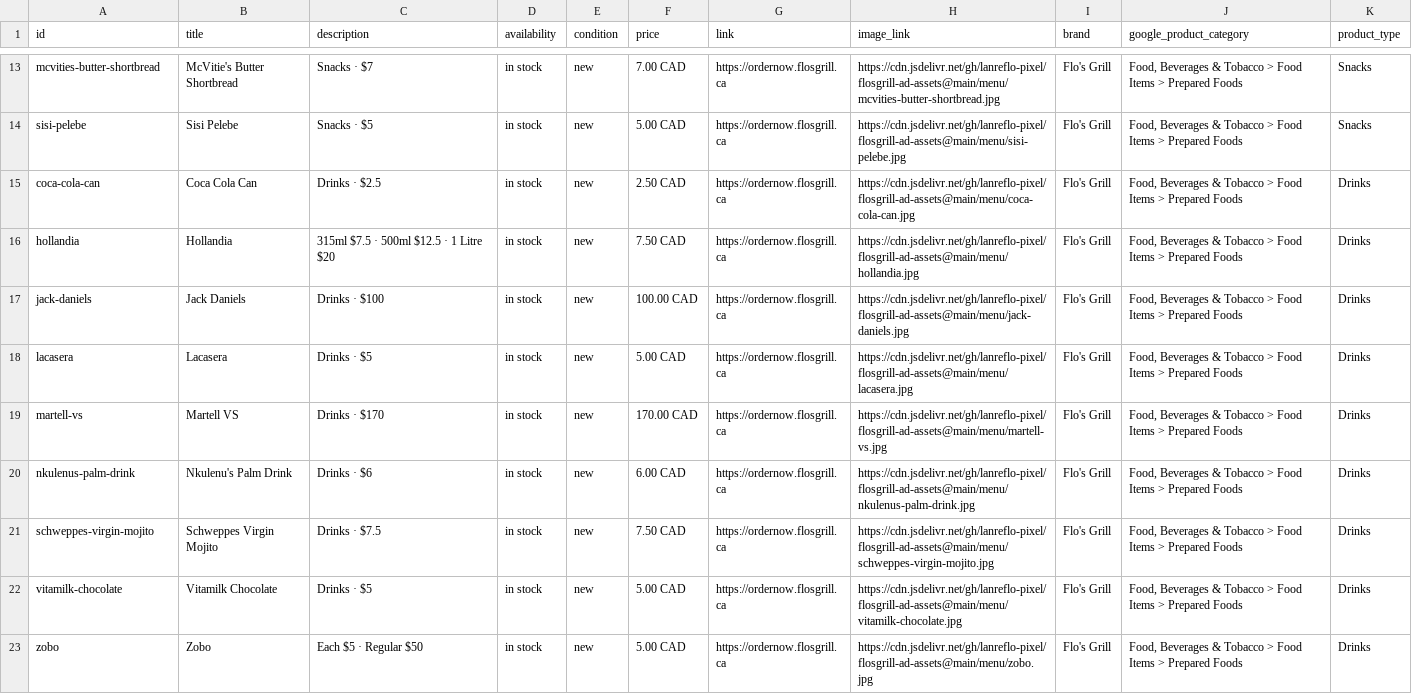
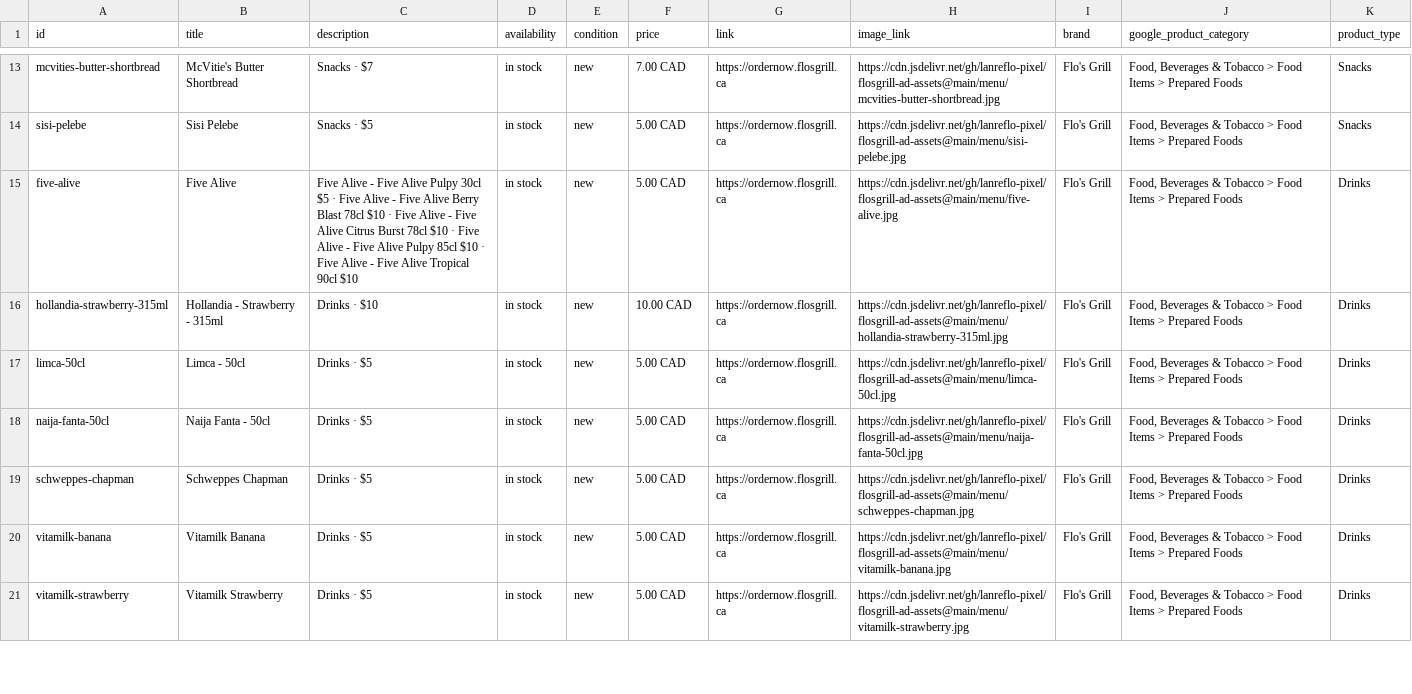
Before and after one commit to lanreflo-pixel/flosgrill-ad-assets, a CSV file: menu/feed_2.csv, drawn as a sheet; only a part is shown, gaps mark what is left out; the diff covers the shown part only.

```diff
--- a/menu/feed_2.csv
+++ b/menu/feed_2.csv
@@ -14,10 +14,8 @@ mcvities-butter-shortbread,McVitie's Butter Shortbread,Snacks · $7,in stock,new
 sisi-pelebe,Sisi Pelebe,Snacks · $5,in stock,new,5.00 CAD,https://ordernow.flosgrill.ca,https://cdn.jsdelivr.net/gh/lanreflo-pixel/flosgrill-ad-assets@main/menu/sisi-pelebe.jpg,Flo's Grill,"Food, Beverages & Tobacco > Food Items > Prepared Foods",Snacks
-coca-cola-can,Coca Cola Can,Drinks · $2.5,in stock,new,2.50 CAD,https://ordernow.flosgrill.ca,https://cdn.jsdelivr.net/gh/lanreflo-pixel/flosgrill-ad-assets@main/menu/coca-cola-can.jpg,Flo's Grill,"Food, Beverages & Tobacco > Food Items > Prepared Foods",Drinks
-hollandia,Hollandia,315ml $7.5 · 500ml $12.5 · 1 Litre $20,in stock,new,7.50 CAD,https://ordernow.flosgrill.ca,https://cdn.jsdelivr.net/gh/lanreflo-pixel/flosgrill-ad-assets@main/menu/hollandia.jpg,Flo's Grill,"Food, Beverages & Tobacco > Food Items > Prepared Foods",Drinks
-jack-daniels,Jack Daniels,Drinks · $100,in stock,new,100.00 CAD,https://ordernow.flosgrill.ca,https://cdn.jsdelivr.net/gh/lanreflo-pixel/flosgrill-ad-assets@main/menu/jack-daniels.jpg,Flo's Grill,"Food, Beverages & Tobacco > Food Items > Prepared Foods",Drinks
-lacasera,Lacasera,Drinks · $5,in stock,new,5.00 CAD,https://ordernow.flosgrill.ca,https://cdn.jsdelivr.net/gh/lanreflo-pixel/flosgrill-ad-assets@main/menu/lacasera.jpg,Flo's Grill,"Food, Beverages & Tobacco > Food Items > Prepared Foods",Drinks
-martell-vs,Martell VS,Drinks · $170,in stock,new,170.00 CAD,https://ordernow.flosgrill.ca,https://cdn.jsdelivr.net/gh/lanreflo-pixel/flosgrill-ad-assets@main/menu/martell-vs.jpg,Flo's Grill,"Food, Beverages & Tobacco > Food Items > Prepared Foods",Drinks
-nkulenus-palm-drink,Nkulenu's Palm Drink,Drinks · $6,in stock,new,6.00 CAD,https://ordernow.flosgrill.ca,https://cdn.jsdelivr.net/gh/lanreflo-pixel/flosgrill-ad-assets@main/menu/nkulenus-palm-drink.jpg,Flo's Grill,"Food, Beverages & Tobacco > Food Items > Prepared Foods",Drinks
-schweppes-virgin-mojito,Schweppes Virgin Mojito,Drinks · $7.5,in stock,new,7.50 CAD,https://ordernow.flosgrill.ca,https://cdn.jsdelivr.net/gh/lanreflo-pixel/flosgrill-ad-assets@main/menu/schweppes-virgin-mojito.jpg,Flo's Grill,"Food, Beverages & Tobacco > Food Items > Prepared Foods",Drinks
-vitamilk-chocolate,Vitamilk Chocolate,Drinks · $5,in stock,new,5.00 CAD,https://ordernow.flosgrill.ca,https://cdn.jsdelivr.net/gh/lanreflo-pixel/flosgrill-ad-assets@main/menu/vitamilk-chocolate.jpg,Flo's Grill,"Food, Beverages & Tobacco > Food Items > Prepared Foods",Drinks
-zobo,Zobo,Each $5 · Regular $50,in stock,new,5.00 CAD,https://ordernow.flosgrill.ca,https://cdn.jsdelivr.net/gh/lanreflo-pixel/flosgrill-ad-assets@main/menu/zobo.jpg,Flo's Grill,"Food, Beverages & Tobacco > Food Items > Prepared Foods",Drinks
+five-alive,Five Alive,Five Alive - Five Alive Pulpy 30cl $5 · Five Alive - Five Alive Berry Blast 78cl $10 · Five Alive - Five Alive Citrus Burst 78cl $10 · Five Alive - Five Alive Pulpy 85cl $10 · Five Alive - Five Alive Tropical 90cl $10,in stock,new,5.00 CAD,https://ordernow.flosgrill.ca,https://cdn.jsdelivr.net/gh/lanreflo-pixel/flosgrill-ad-assets@main/menu/five-alive.jpg,Flo's Grill,"Food, Beverages & Tobacco > Food Items > Prepared Foods",Drinks
+hollandia-strawberry-315ml,Hollandia - Strawberry - 315ml,Drinks · $10,in stock,new,10.00 CAD,https://ordernow.flosgrill.ca,https://cdn.jsdelivr.net/gh/lanreflo-pixel/flosgrill-ad-assets@main/menu/hollandia-strawberry-315ml.jpg,Flo's Grill,"Food, Beverages & Tobacco > Food Items > Prepared Foods",Drinks
+limca-50cl,Limca - 50cl,Drinks · $5,in stock,new,5.00 CAD,https://ordernow.flosgrill.ca,https://cdn.jsdelivr.net/gh/lanreflo-pixel/flosgrill-ad-assets@main/menu/limca-50cl.jpg,Flo's Grill,"Food, Beverages & Tobacco > Food Items > Prepared Foods",Drinks
+naija-fanta-50cl,Naija Fanta - 50cl,Drinks · $5,in stock,new,5.00 CAD,https://ordernow.flosgrill.ca,https://cdn.jsdelivr.net/gh/lanreflo-pixel/flosgrill-ad-assets@main/menu/naija-fanta-50cl.jpg,Flo's Grill,"Food, Beverages & Tobacco > Food Items > Prepared Foods",Drinks
+schweppes-chapman,Schweppes Chapman,Drinks · $5,in stock,new,5.00 CAD,https://ordernow.flosgrill.ca,https://cdn.jsdelivr.net/gh/lanreflo-pixel/flosgrill-ad-assets@main/menu/schweppes-chapman.jpg,Flo's Grill,"Food, Beverages & Tobacco > Food Items > Prepared Foods",Drinks
+vitamilk-banana,Vitamilk Banana,Drinks · $5,in stock,new,5.00 CAD,https://ordernow.flosgrill.ca,https://cdn.jsdelivr.net/gh/lanreflo-pixel/flosgrill-ad-assets@main/menu/vitamilk-banana.jpg,Flo's Grill,"Food, Beverages & Tobacco > Food Items > Prepared Foods",Drinks
+vitamilk-strawberry,Vitamilk Strawberry,Drinks · $5,in stock,new,5.00 CAD,https://ordernow.flosgrill.ca,https://cdn.jsdelivr.net/gh/lanreflo-pixel/flosgrill-ad-assets@main/menu/vitamilk-strawberry.jpg,Flo's Grill,"Food, Beverages & Tobacco > Food Items > Prepared Foods",Drinks
```
Also changed, not shown: 5 removed rows and 31 edited cells elsewhere in this file, menu/feed_1.csv, menu/feed_3.csv, 2 other files.
